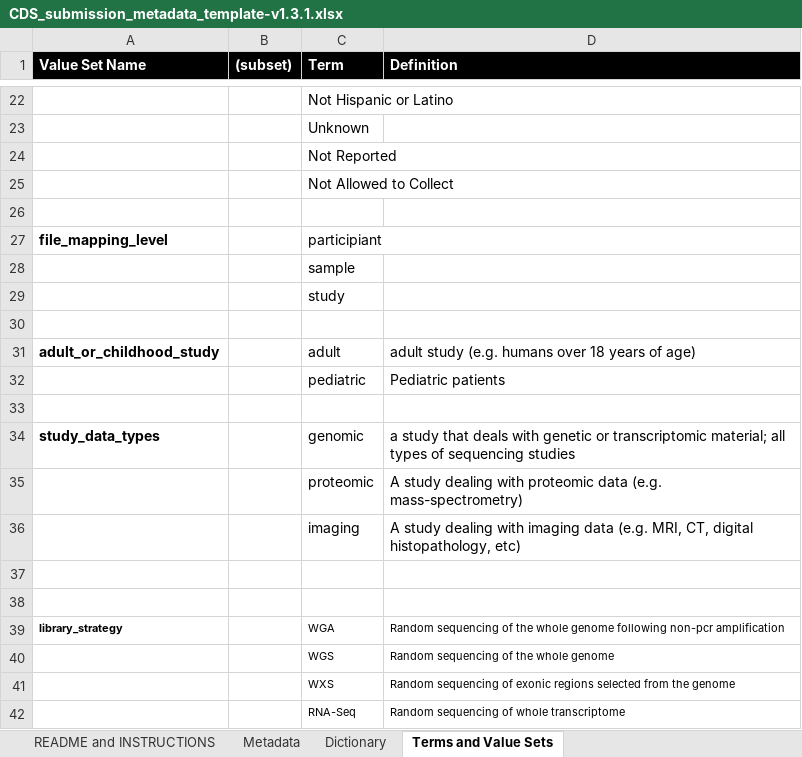
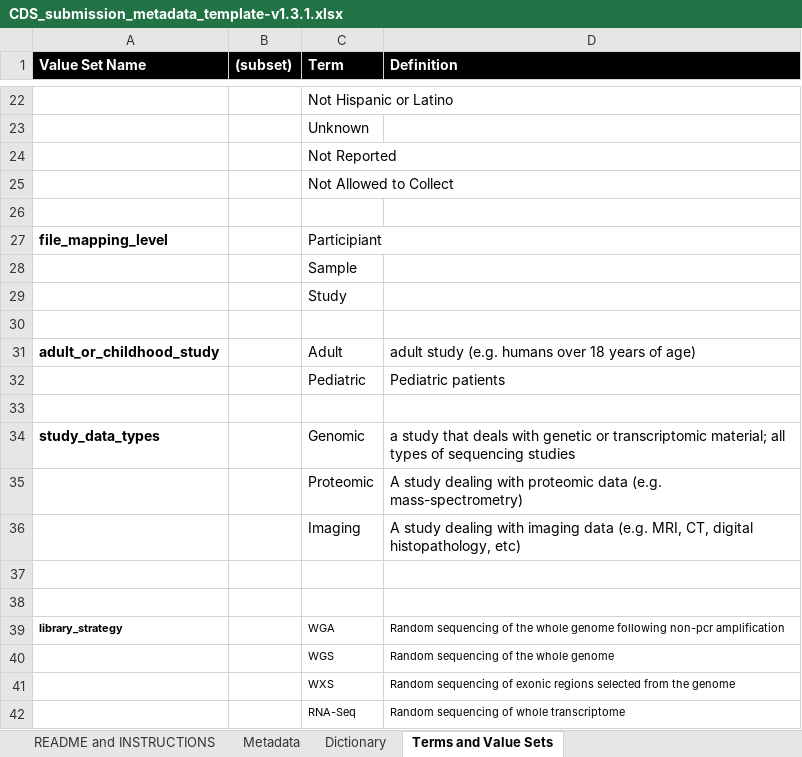
Before and after one commit to CBIIT/CancerDataServices-SubmissionValidationR, an Excel workbook: CDS_submission_metadata_template-v1.3.1.xlsx, sheet Terms and Value Sets, drawn as a sheet; only a part is shown, gaps mark what is left out; values as stored, in another font and other column widths than the file's, no borders; the diff names each change by its address in the sheet, - before the commit and + after, or states it on an @@ line.

Commit message:
Add files via upload

```diff
--- a/CDS_submission_metadata_template-v1.3.1.xlsx (sheet Terms and Value Sets)
+++ b/CDS_submission_metadata_template-v1.3.1.xlsx (sheet Terms and Value Sets)
-C27 (Term): participiant
+C27 (Term): Participiant
-C28 (Term): sample
+C28 (Term): Sample
-C29 (Term): study
+C29 (Term): Study
-C31 (Term): adult
+C31 (Term): Adult
-C32 (Term): pediatric
+C32 (Term): Pediatric
-C34 (Term): genomic
+C34 (Term): Genomic
-C35 (Term): proteomic
+C35 (Term): Proteomic
-C36 (Term): imaging
+C36 (Term): Imaging
```
